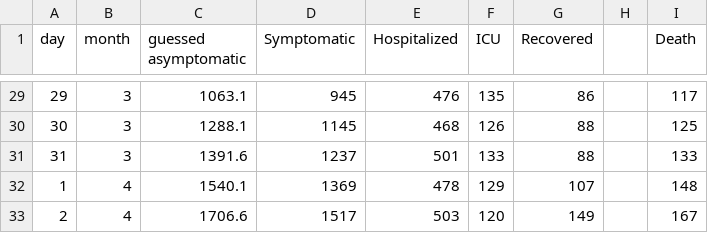
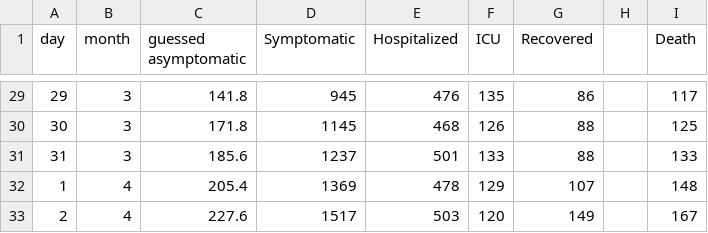
Before and after one commit to aadutr/crisismod-e, a CSV file: campania_data.csv, drawn as a sheet; only a part is shown, gaps mark what is left out; the diff covers the shown part only.

```diff
--- a/campania_data.csv
+++ b/campania_data.csv
@@ -29,5 +29,5 @@
-29,3,1063.1,945,476,135,86,,117
-30,3,1288.1,1145,468,126,88,,125
-31,3,1391.6,1237,501,133,88,,133
-1,4,1540.1,1369,478,129,107,,148
-2,4,1706.6,1517,503,120,149,,167
+29,3,141.8,945,476,135,86,,117
+30,3,171.8,1145,468,126,88,,125
+31,3,185.6,1237,501,133,88,,133
+1,4,205.4,1369,478,129,107,,148
+2,4,227.6,1517,503,120,149,,167
```
Also changed, not shown: 27 edited cells elsewhere in this file, geneve_data.csv, sicilia_data.csv, 15 other files.
